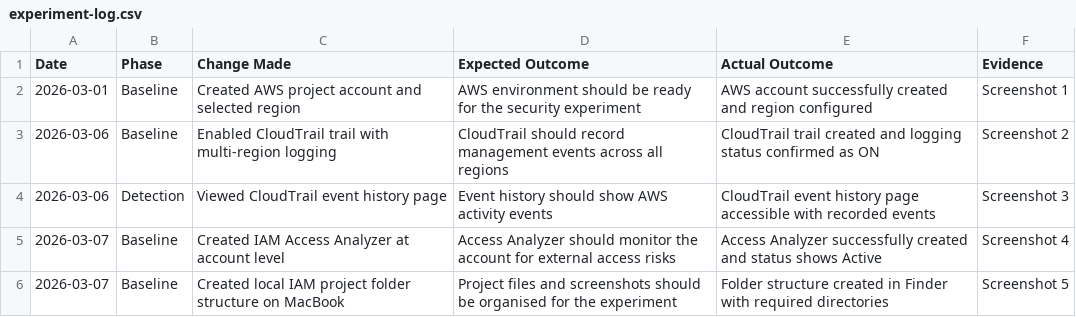
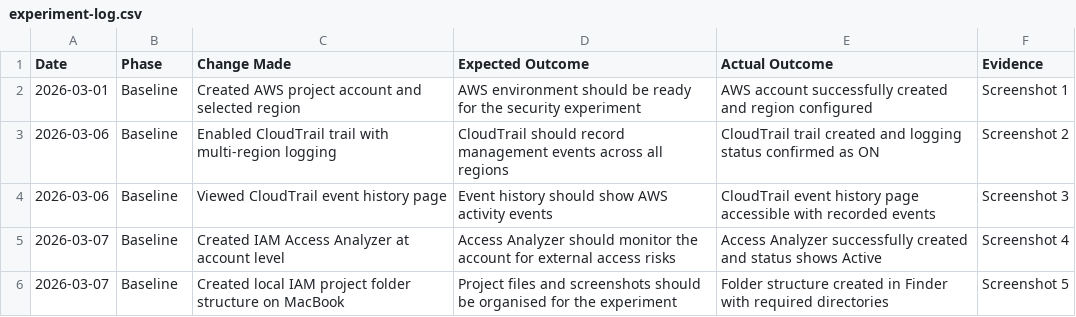
Before and after one commit to e-nweke/aws-iam-misconfiguration-detection, a CSV file: experiment-log.csv, drawn as a sheet; only a part is shown.

Commit message:
Update experiment log with new AWS activities
Updated experiment log to include new entries documenting AWS project activities, misconfigurations, attacks, detections, and mitigations.

```diff
--- a/experiment-log.csv
+++ b/experiment-log.csv
@@ -3,3 +3,3 @@ Date,Phase,Change Made,Expected Outcome,Actual Outcome,Evidence
 2026-03-06,Baseline,Enabled CloudTrail trail with multi-region logging,CloudTrail should record management events across all regions,CloudTrail trail created and logging status confirmed as ON,Screenshot 2
-2026-03-06,Detection,Viewed CloudTrail event history page,Event history should show AWS activity events,CloudTrail event history page accessible with recorded events,Screenshot 3
+2026-03-06,Baseline,Viewed CloudTrail event history page,Event history should show AWS activity events,CloudTrail event history page accessible with recorded events,Screenshot 3
 2026-03-07,Baseline,Created IAM Access Analyzer at account level,Access Analyzer should monitor the account for external access risks,Access Analyzer successfully created and status shows Active,Screenshot 4
```
